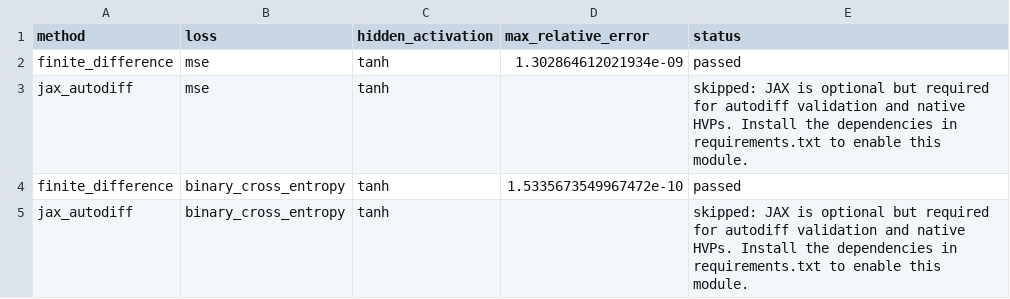
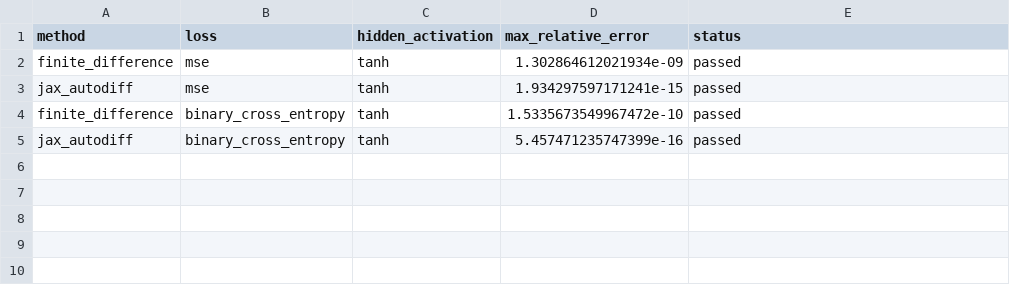
Before and after one commit to ZizhuoL/Neural-Network-Training-Dynamics, a CSV file: results/tables/gradient_validation.csv, drawn as a sheet.

```diff
--- a/results/tables/gradient_validation.csv
+++ b/results/tables/gradient_validation.csv
@@ -2,4 +2,4 @@ method,loss,hidden_activation,max_relative_error,status
 finite_difference,mse,tanh,1.302864612021934e-09,passed
-jax_autodiff,mse,tanh,,skipped: JAX is optional but required for autodiff validation and native HVPs. Install the dependencies in requirements.txt to enable this module.
+jax_autodiff,mse,tanh,1.934297597171241e-15,passed
 finite_difference,binary_cross_entropy,tanh,1.5335673549967472e-10,passed
-jax_autodiff,binary_cross_entropy,tanh,,skipped: JAX is optional but required for autodiff validation and native HVPs. Install the dependencies in requirements.txt to enable this module.
+jax_autodiff,binary_cross_entropy,tanh,5.457471235747399e-16,passed
```
Also changed, not shown: results/tables/all_experiment_summary.csv, results/tables/hessian_sharpness.csv, 7 other files.
